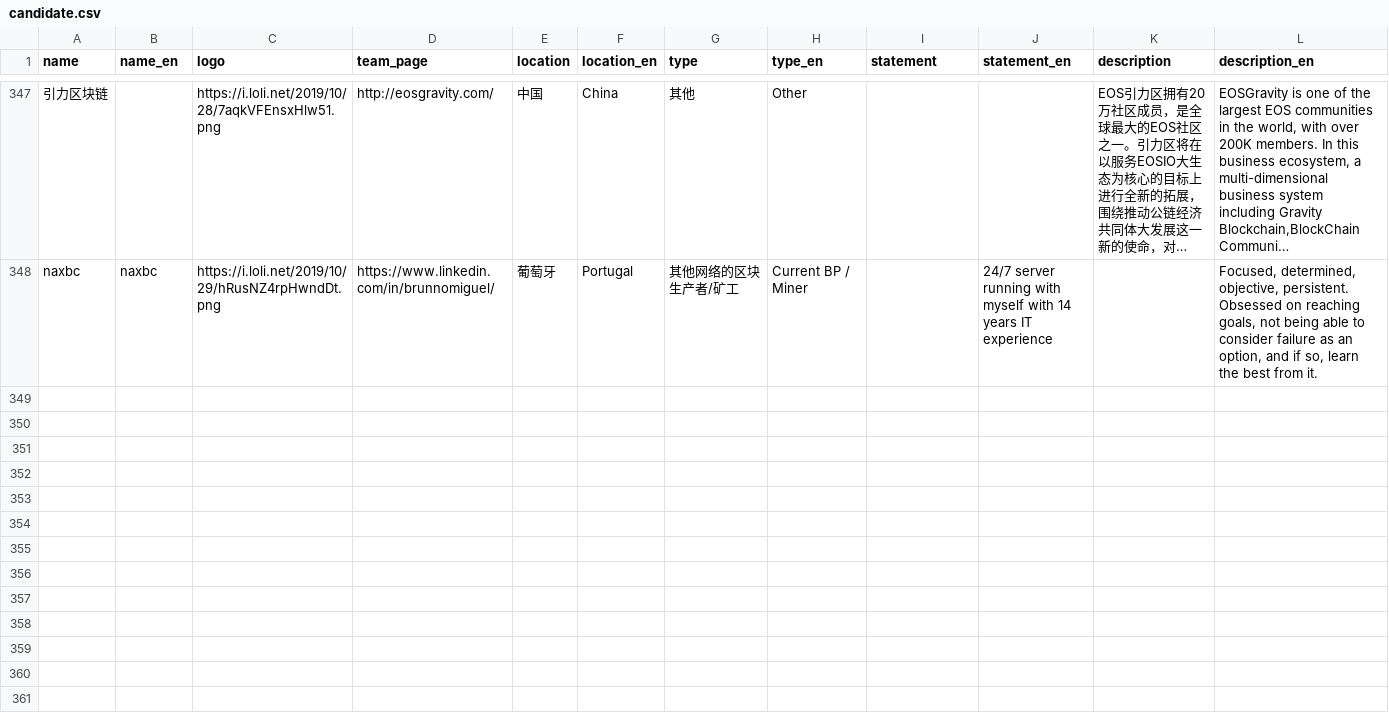
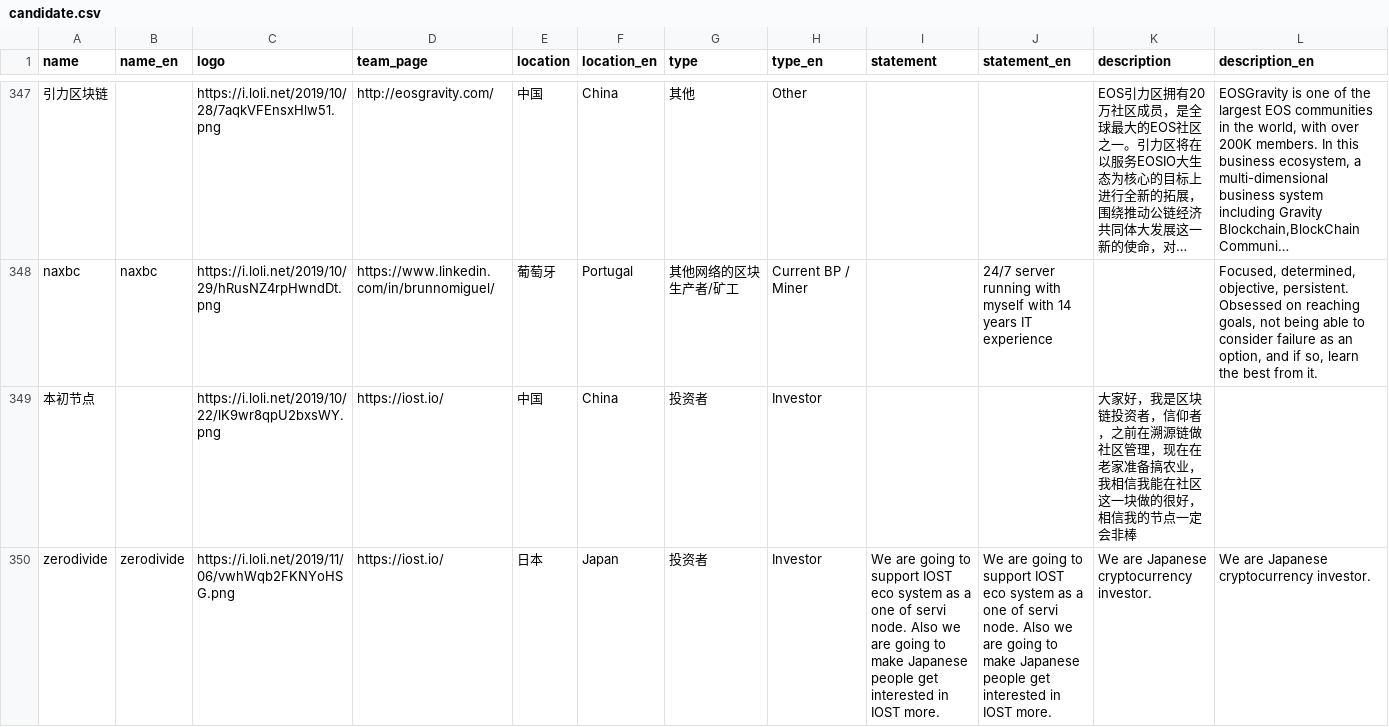
Before and after one commit to iost-official/iost-api, a CSV file: config/candidate.csv, drawn as a sheet; only a part is shown, gaps mark what is left out; long unchanged cells end in …; rows hold the shown columns only; the diff covers the shown part only; the diff names each change by its address in the sheet, - before the commit and + after, or states it on an @@ line.

Commit message:
Update candidate

```diff
--- a/config/candidate.csv
+++ b/config/candidate.csv
+row 349: 本初节点 |  | https://i.loli.net/2019/10/22/lK9wr8qpU2bxsWY.png | https://iost.io/ | 中国 | China | 投资者 | Investor |  |  | 大家好，我是区块链投资者，信仰者，之前在溯源链做社区管理，现在在老家准备搞农业，我相信我能在社区这一块做的很好，相信我的节点一定会非棒
+row 350: zerodivide | zerodivide | https://i.loli.net/2019/11/06/vwhWqb2FKNYoHSG.png | https://iost.io/ | 日本 | Japan | 投资者 | Investor | We are going to support IOST eco system as a one of servi node. Also we are going to make Japanese people get interested in IOST more. | We are going to support IOST eco system as a one of servi node. Also we are going to make Japanese people get interested in IOST more. | We are Japanese cryptocurrency investor. | We are Japanese cryptocurrency investor.
```
Also changed, not shown: 2 added rows elsewhere in this file.
